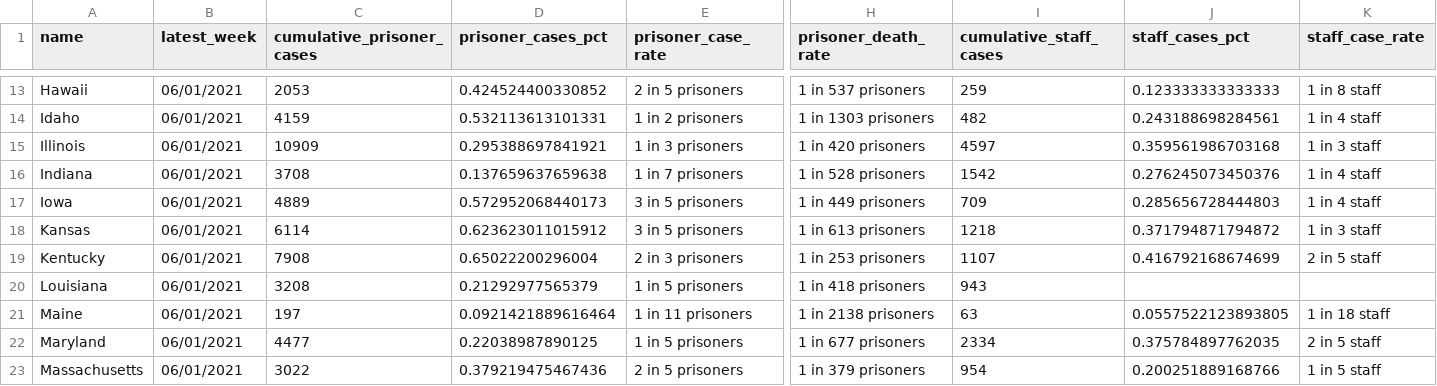
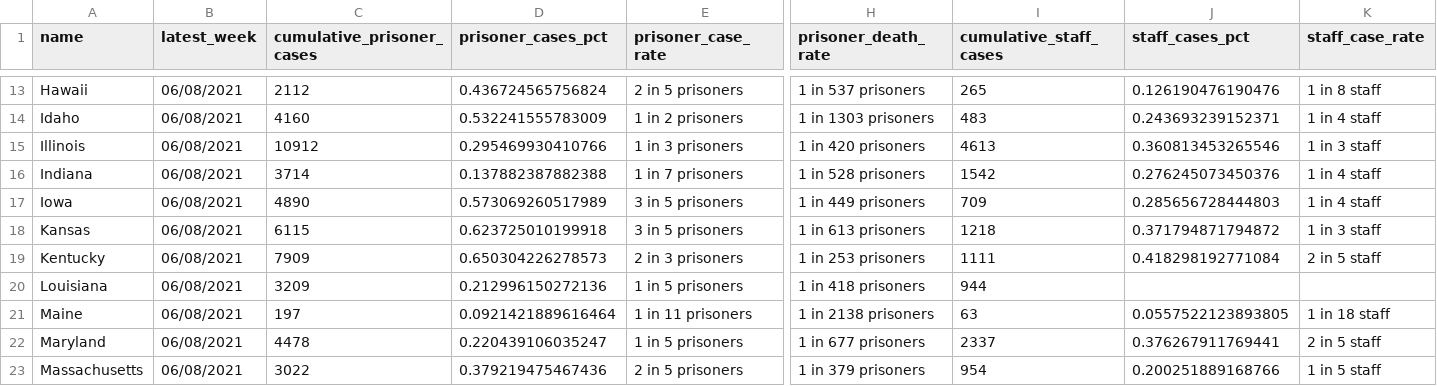
Before and after one commit to themarshallproject/COVID_prison_data, a CSV file: data/covid_prison_rates.csv, drawn as a sheet; only a part is shown, gaps mark what is left out; the diff covers the shown part only; the diff names each change by its address in the sheet, - before the commit and + after, or states it on an @@ line.

```diff
--- a/data/covid_prison_rates.csv
+++ b/data/covid_prison_rates.csv
-B13:B23 (latest_week): 06/01/2021
+B13:B23 (latest_week): 06/08/2021
-C13 (cumulative_prisoner_cases): 2053
+C13 (cumulative_prisoner_cases): 2112
-D13 (prisoner_cases_pct): 0.424524400330852
+D13 (prisoner_cases_pct): 0.436724565756824
-I13 (cumulative_staff_cases): 259
+I13 (cumulative_staff_cases): 265
-J13 (staff_cases_pct): 0.123333333333333
+J13 (staff_cases_pct): 0.126190476190476
-C14 (cumulative_prisoner_cases): 4159
+C14 (cumulative_prisoner_cases): 4160
-D14 (prisoner_cases_pct): 0.532113613101331
+D14 (prisoner_cases_pct): 0.532241555783009
-I14 (cumulative_staff_cases): 482
+I14 (cumulative_staff_cases): 483
-J14 (staff_cases_pct): 0.243188698284561
+J14 (staff_cases_pct): 0.243693239152371
-C15 (cumulative_prisoner_cases): 10909
+C15 (cumulative_prisoner_cases): 10912
-D15 (prisoner_cases_pct): 0.295388697841921
+D15 (prisoner_cases_pct): 0.295469930410766
-I15 (cumulative_staff_cases): 4597
+I15 (cumulative_staff_cases): 4613
-J15 (staff_cases_pct): 0.359561986703168
+J15 (staff_cases_pct): 0.360813453265546
-C16 (cumulative_prisoner_cases): 3708
+C16 (cumulative_prisoner_cases): 3714
-D16 (prisoner_cases_pct): 0.137659637659638
+D16 (prisoner_cases_pct): 0.137882387882388
-C17 (cumulative_prisoner_cases): 4889
+C17 (cumulative_prisoner_cases): 4890
-D17 (prisoner_cases_pct): 0.572952068440173
+D17 (prisoner_cases_pct): 0.573069260517989
-C18 (cumulative_prisoner_cases): 6114
+C18 (cumulative_prisoner_cases): 6115
-D18 (prisoner_cases_pct): 0.623623011015912
+D18 (prisoner_cases_pct): 0.623725010199918
-C19 (cumulative_prisoner_cases): 7908
+C19 (cumulative_prisoner_cases): 7909
-D19 (prisoner_cases_pct): 0.65022200296004
+D19 (prisoner_cases_pct): 0.650304226278573
-I19 (cumulative_staff_cases): 1107
+I19 (cumulative_staff_cases): 1111
-J19 (staff_cases_pct): 0.416792168674699
+J19 (staff_cases_pct): 0.418298192771084
-C20 (cumulative_prisoner_cases): 3208
+C20 (cumulative_prisoner_cases): 3209
-D20 (prisoner_cases_pct): 0.21292977565379
+D20 (prisoner_cases_pct): 0.212996150272136
-I20 (cumulative_staff_cases): 943
+I20 (cumulative_staff_cases): 944
-C22 (cumulative_prisoner_cases): 4477
+C22 (cumulative_prisoner_cases): 4478
-D22 (prisoner_cases_pct): 0.22038987890125
+D22 (prisoner_cases_pct): 0.220439106035247
-I22 (cumulative_staff_cases): 2334
+I22 (cumulative_staff_cases): 2337
-J22 (staff_cases_pct): 0.375784897762035
+J22 (staff_cases_pct): 0.376267911769441
```
Also changed, not shown: 148 edited cells elsewhere in this file, data/covid_prison_cases.csv, 1 other file.
